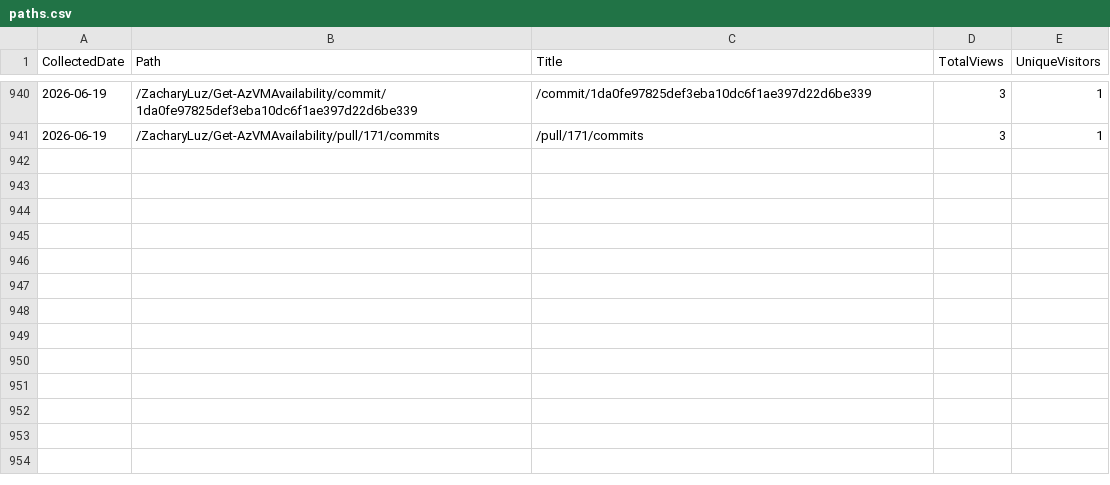
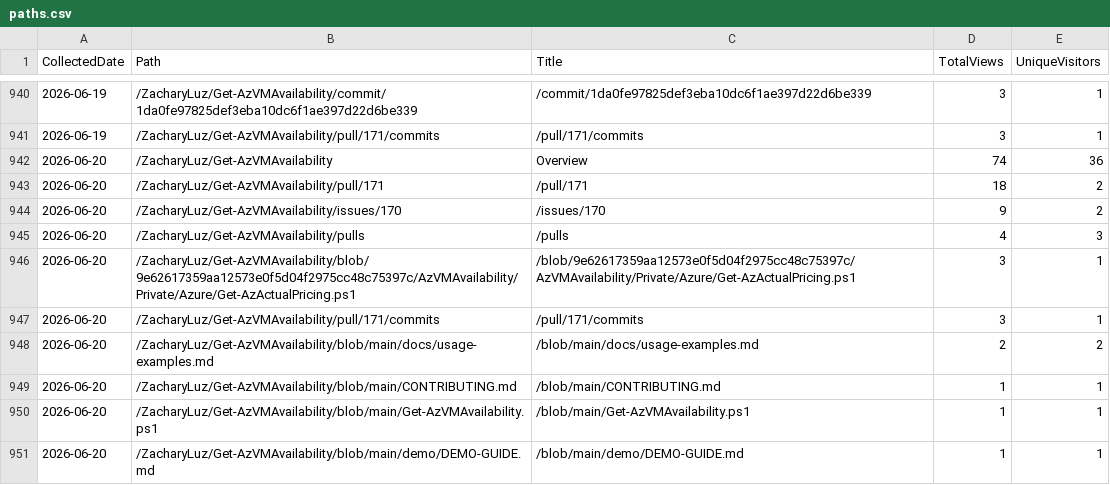
Before and after one commit to ZacharyLuz/Get-AzVMAvailability, a CSV file: data/paths.csv, drawn as a sheet; only a part is shown, gaps mark what is left out.

```diff
--- a/data/paths.csv
+++ b/data/paths.csv
@@ -941 +941,11 @@
 "2026-06-19","/ZacharyLuz/Get-AzVMAvailability/pull/171/commits","/pull/171/commits",3,1
+"2026-06-20","/ZacharyLuz/Get-AzVMAvailability","Overview",74,36
+"2026-06-20","/ZacharyLuz/Get-AzVMAvailability/pull/171","/pull/171",18,2
+"2026-06-20","/ZacharyLuz/Get-AzVMAvailability/issues/170","/issues/170",9,2
+"2026-06-20","/ZacharyLuz/Get-AzVMAvailability/pulls","/pulls",4,3
+"2026-06-20","/ZacharyLuz/Get-AzVMAvailability/blob/9e62617359aa12573e0f5d04f2975cc48c75397c/AzVMAvailability/Private/Azure/Get-AzActualPricing.ps1","/blob/9e62617359aa12573e0f5d04f2975cc48c75397c/AzVMAvailability/Private/Azure/Get-AzActualPricing.ps1",3,1
+"2026-06-20","/ZacharyLuz/Get-AzVMAvailability/pull/171/commits","/pull/171/commits",3,1
+"2026-06-20","/ZacharyLuz/Get-AzVMAvailability/blob/main/docs/usage-examples.md","/blob/main/docs/usage-examples.md",2,2
+"2026-06-20","/ZacharyLuz/Get-AzVMAvailability/blob/main/CONTRIBUTING.md","/blob/main/CONTRIBUTING.md",1,1
+"2026-06-20","/ZacharyLuz/Get-AzVMAvailability/blob/main/Get-AzVMAvailability.ps1","/blob/main/Get-AzVMAvailability.ps1",1,1
+"2026-06-20","/ZacharyLuz/Get-AzVMAvailability/blob/main/demo/DEMO-GUIDE.md","/blob/main/demo/DEMO-GUIDE.md",1,1
```
Also changed, not shown: data/psgallery-downloads.csv, data/referrers.csv, 4 other files.
